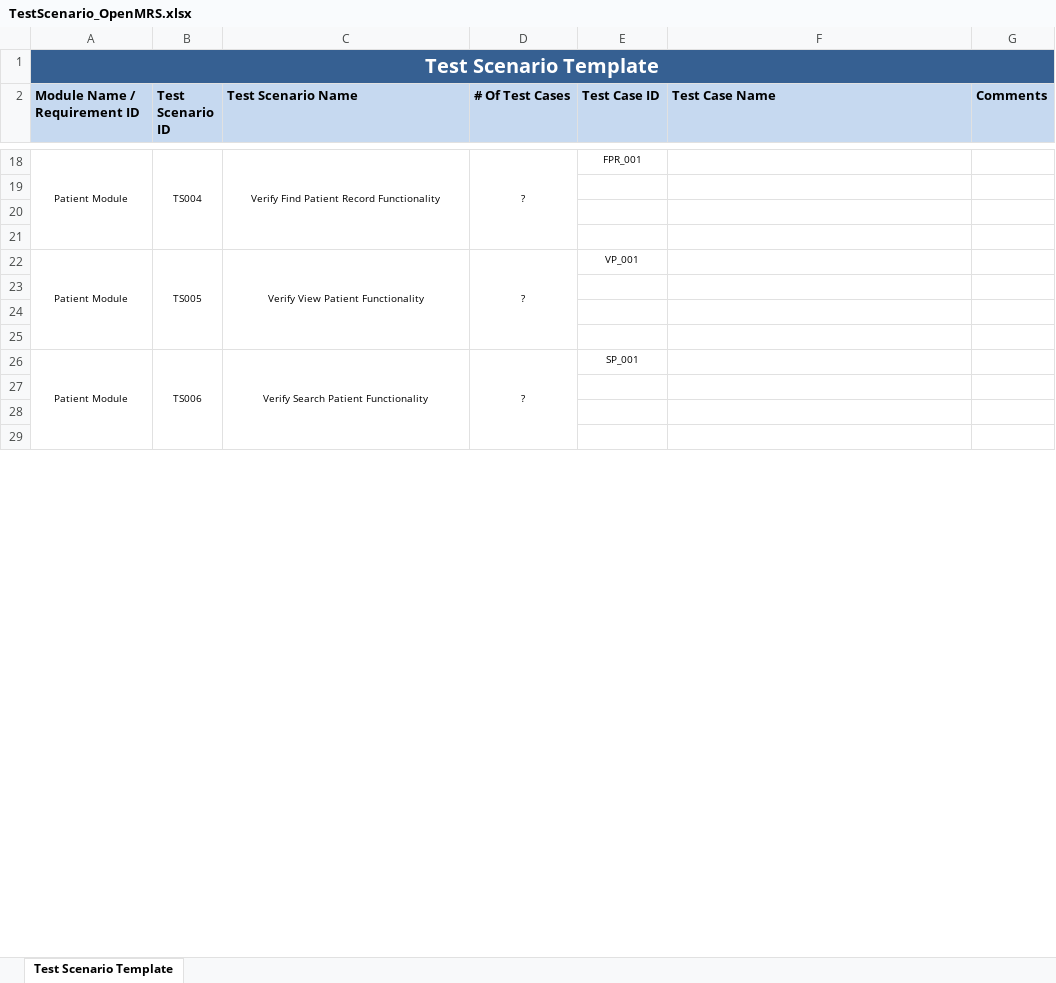
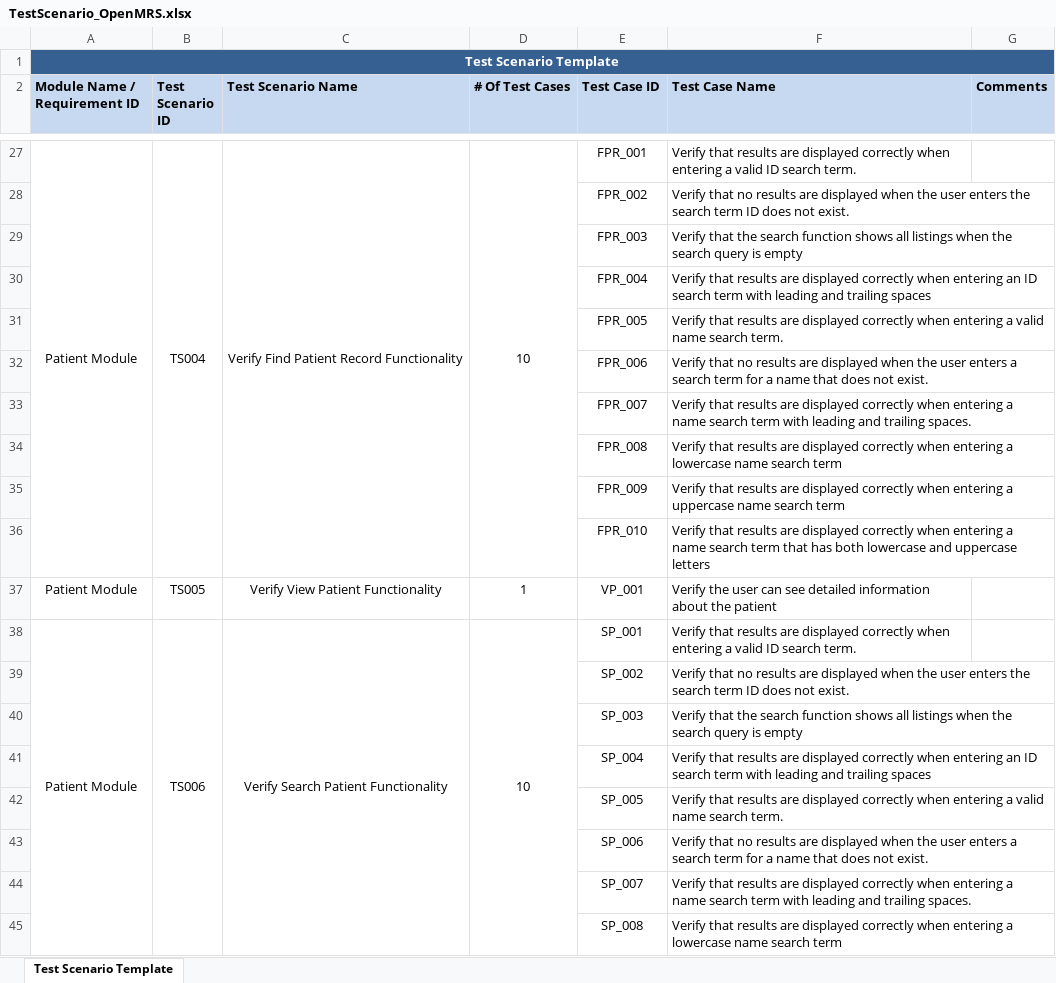
Before and after one commit to KTech3020/OpenMRSTesting-SWT301, an Excel workbook: Test scenario & Test case/TestScenario_OpenMRS.xlsx, sheet Test Scenario Template, drawn as a sheet; only a part is shown, gaps mark what is left out; values as stored, in another font and other column widths than the file's, no borders; removed rows and columns are numbered as before the commit, all else as after; the diff covers the shown part only; the diff names each change by its address in the sheet, - before the commit and + after, or states it on an @@ line.

```diff
--- a/Test scenario & Test case/TestScenario_OpenMRS.xlsx (sheet Test Scenario Template)
+++ b/Test scenario & Test case/TestScenario_OpenMRS.xlsx (sheet Test Scenario Template)
@@ A1 text size: smaller @@
@@ A27:E27 text size: larger @@
-D27 (# Of Test Cases): ?
+D27 (# Of Test Cases): 10
-F27 (Test Case Name): (empty)
+F27 (Test Case Name): Verify that results are displayed correctly when entering a valid ID search term.
-row 28: (empty)
+row 28:  |  |  |  | FPR_002 | Verify that no results are displayed when the user enters the search term ID does not exist.
-row 29: (empty)
+row 29:  |  |  |  | FPR_003 | Verify that the search function shows all listings when the search query is empty
-row 30: (empty)
+row 30:  |  |  |  | FPR_004 | Verify that results are displayed correctly when entering an ID search term with leading and trailing spaces
+row 31:  |  |  |  | FPR_005 | Verify that results are displayed correctly when entering a valid name search term.
+row 32:  |  |  |  | FPR_006 | Verify that no results are displayed when the user enters a search term for a name that does not exist.
+row 33:  |  |  |  | FPR_007 | Verify that results are displayed correctly when entering a name search term with leading and trailing spaces.
+row 34:  |  |  |  | FPR_008 | Verify that results are displayed correctly when entering a lowercase name search term
+row 35:  |  |  |  | FPR_009 | Verify that results are displayed correctly when entering a uppercase name search term
+row 36:  |  |  |  | FPR_010 | Verify that results are displayed correctly when entering a name search term that has both lowercase and uppercase letters
@@ A37:E37 text size: larger @@
-A22:A25 merged
-B22:B25 merged
-C22:C25 merged
-D37 (# Of Test Cases): ?
+D37 (# Of Test Cases): 1
-D22:D25 merged
-F37 (Test Case Name): (empty)
+F37 (Test Case Name): Verify the user can see detailed information about the patient
-row 23: (empty)
-row 24: (empty)
-row 25: (empty)
@@ A38:E38 text size: larger @@
-D38 (# Of Test Cases): ?
+D38 (# Of Test Cases): 10
-F38 (Test Case Name): (empty)
+F38 (Test Case Name): Verify that results are displayed correctly when entering a valid ID search term.
-row 39: (empty)
+row 39:  |  |  |  | SP_002 | Verify that no results are displayed when the user enters the search term ID does not exist.
-row 40: (empty)
+row 40:  |  |  |  | SP_003 | Verify that the search function shows all listings when the search query is empty
-row 41: (empty)
+row 41:  |  |  |  | SP_004 | Verify that results are displayed correctly when entering an ID search term with leading and trailing spaces
+row 42:  |  |  |  | SP_005 | Verify that results are displayed correctly when entering a valid name search term.
+row 43:  |  |  |  | SP_006 | Verify that no results are displayed when the user enters a search term for a name that does not exist.
+row 44:  |  |  |  | SP_007 | Verify that results are displayed correctly when entering a name search term with leading and trailing spaces.
+row 45:  |  |  |  | SP_008 | Verify that results are displayed correctly when entering a lowercase name search term
```
Also changed, not shown: 44 added rows, 3 removed rows, 36 edited cells, cell formats and merged cells elsewhere in this sheet, 3 other files.
